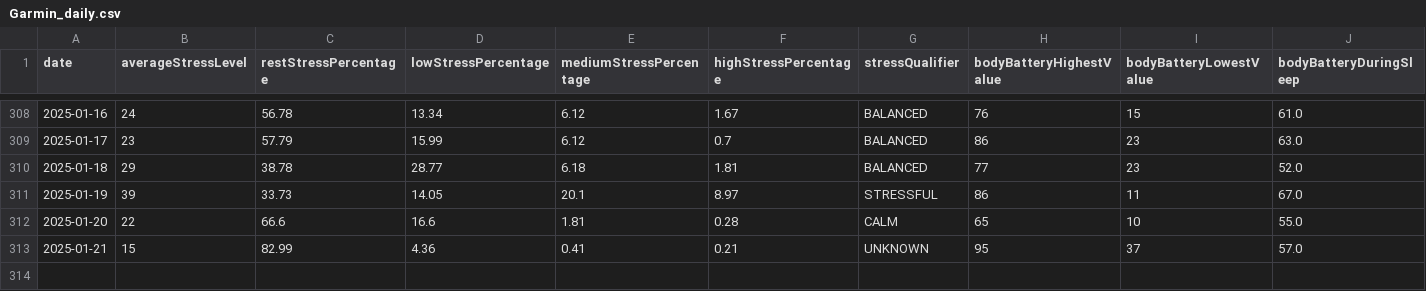
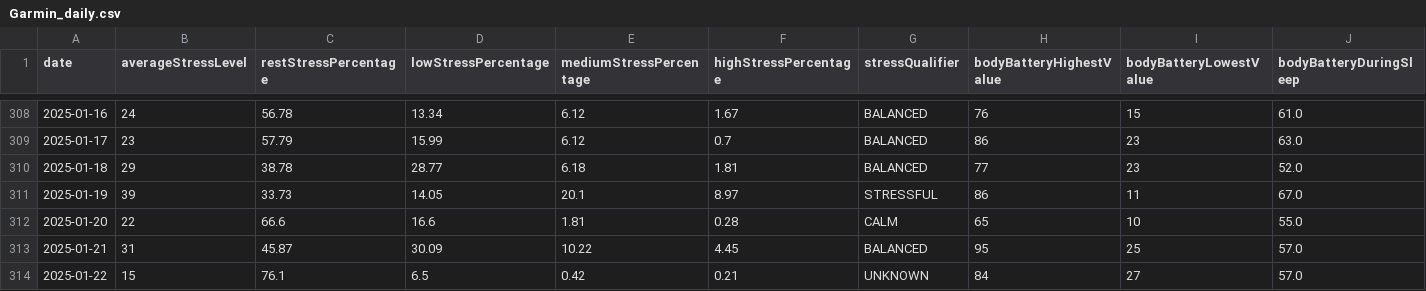
Before and after one commit to arequenai/Health-project, a CSV file: Data/Cleaned/Garmin_daily.csv, drawn as a sheet; only a part is shown, gaps mark what is left out; rows hold the shown columns only; the diff names each change by its address in the sheet, - before the commit and + after, or states it on an @@ line.

```diff
--- a/Data/Cleaned/Garmin_daily.csv
+++ b/Data/Cleaned/Garmin_daily.csv
-B313 (averageStressLevel): 15
+B313 (averageStressLevel): 31
-C313 (restStressPercentage): 82.99
+C313 (restStressPercentage): 45.87
-D313 (lowStressPercentage): 4.36
+D313 (lowStressPercentage): 30.09
-E313 (mediumStressPercentage): 0.41
+E313 (mediumStressPercentage): 10.22
-F313 (highStressPercentage): 0.21
+F313 (highStressPercentage): 4.45
-G313 (stressQualifier): UNKNOWN
+G313 (stressQualifier): BALANCED
-I313 (bodyBatteryLowestValue): 37
+I313 (bodyBatteryLowestValue): 25
+row 314: 2025-01-22 | 15 | 76.1 | 6.5 | 0.42 | 0.21 | UNKNOWN | 84 | 27 | 57.0
```
Also changed, not shown: Data/Cleaned/Glucose_daily.csv, Data/Cleaned/Integrated_data.csv, 9 other files.
